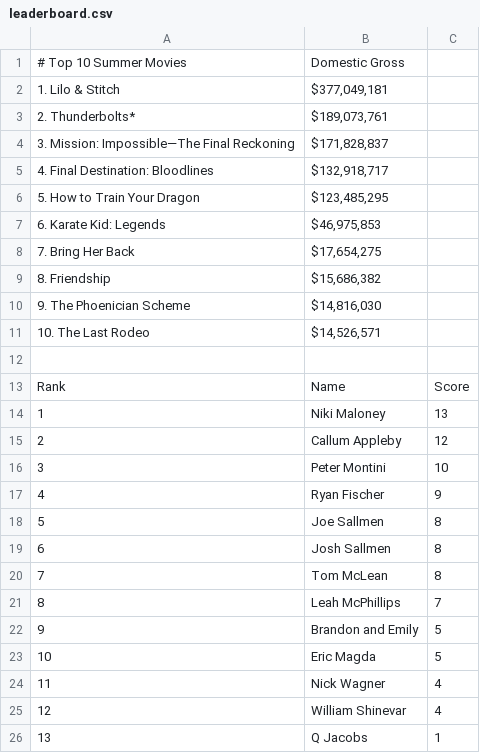
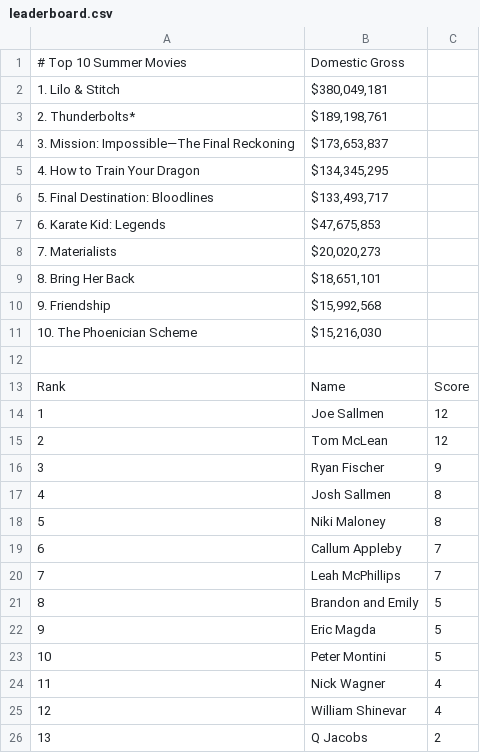
Before and after one commit to thewatcher7789/summer-movie-pool, a CSV file: leaderboard.csv, drawn as a sheet.

```diff
--- a/leaderboard.csv
+++ b/leaderboard.csv
@@ -1,26 +1,26 @@
 # Top 10 Summer Movies,Domestic Gross
-1. Lilo & Stitch,"$377,049,181"
-2. Thunderbolts*,"$189,073,761"
-3. Mission: Impossible—The Final Reckoning,"$171,828,837"
-4. Final Destination: Bloodlines,"$132,918,717"
-5. How to Train Your Dragon,"$123,485,295"
-6. Karate Kid: Legends,"$46,975,853"
-7. Bring Her Back,"$17,654,275"
-8. Friendship,"$15,686,382"
-9. The Phoenician Scheme,"$14,816,030"
-10. The Last Rodeo,"$14,526,571"
+1. Lilo & Stitch,"$380,049,181"
+2. Thunderbolts*,"$189,198,761"
+3. Mission: Impossible—The Final Reckoning,"$173,653,837"
+4. How to Train Your Dragon,"$134,345,295"
+5. Final Destination: Bloodlines,"$133,493,717"
+6. Karate Kid: Legends,"$47,675,853"
+7. Materialists,"$20,020,273"
+8. Bring Her Back,"$18,651,101"
+9. Friendship,"$15,992,568"
+10. The Phoenician Scheme,"$15,216,030"
 
 Rank,Name,Score
-1,Niki Maloney,13
-2,Callum Appleby,12
-3,Peter Montini,10
-4,Ryan Fischer,9
-5,Joe Sallmen,8
-6,Josh Sallmen,8
-7,Tom McLean,8
-8,Leah McPhillips,7
-9,Brandon and Emily,5
-10,Eric Magda,5
+1,Joe Sallmen,12
+2,Tom McLean,12
+3,Ryan Fischer,9
+4,Josh Sallmen,8
+5,Niki Maloney,8
+6,Callum Appleby,7
+7,Leah McPhillips,7
+8,Brandon and Emily,5
+9,Eric Magda,5
+10,Peter Montini,5
 11,Nick Wagner,4
 12,William Shinevar,4
-13,Q Jacobs,1
+13,Q Jacobs,2
```
Also changed, not shown: 1 other file.
